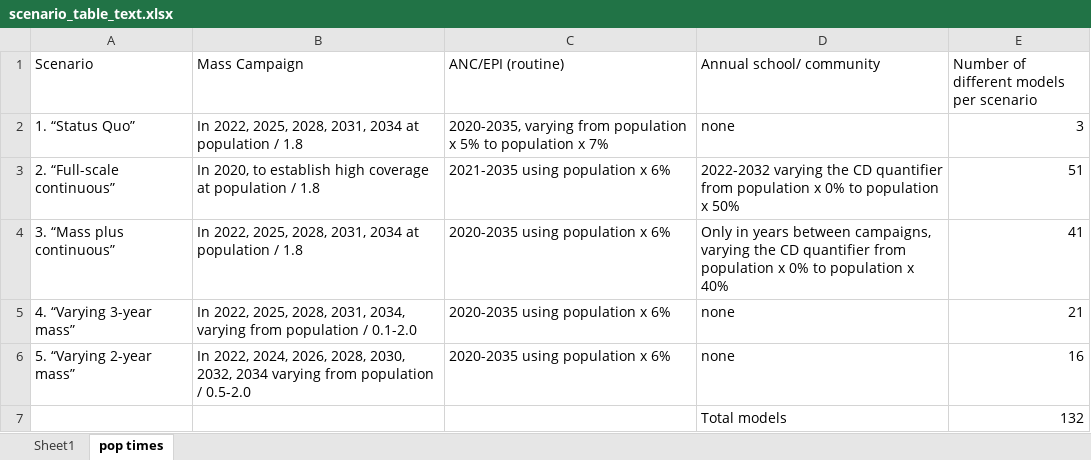
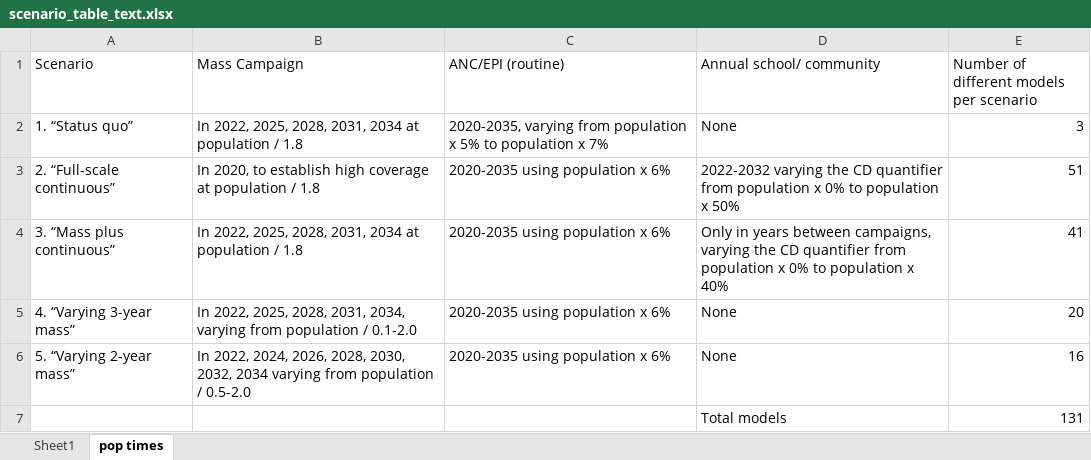
Before and after one commit to hkoenker/Quantification, an Excel workbook: data/scenario_table_text.xlsx, sheet pop times, drawn as a sheet; values as stored, in another font and other column widths than the file's, no borders; the diff names each change by its address in the sheet, - before the commit and + after, or states it on an @@ line.

```diff
--- a/data/scenario_table_text.xlsx (sheet pop times)
+++ b/data/scenario_table_text.xlsx (sheet pop times)
-A2 (Scenario): 1. “Status Quo”
+A2 (Scenario): 1. “Status quo”
-D2 (Annual school/ community): none
+D2 (Annual school/ community): None
-C3 (ANC/EPI (routine)): 2021-2035 using population x 6%
+C3 (ANC/EPI (routine)): 2020-2035 using population x 6%
-D5:D6 (Annual school/ community): none
+D5:D6 (Annual school/ community): None
-E5: 21
+E5: 20
-E7: 132
+E7: 131
```
Also changed, not shown: 5 other files.
